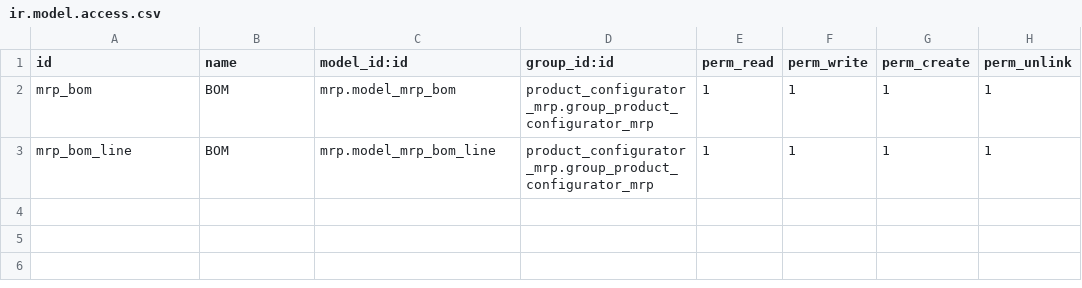
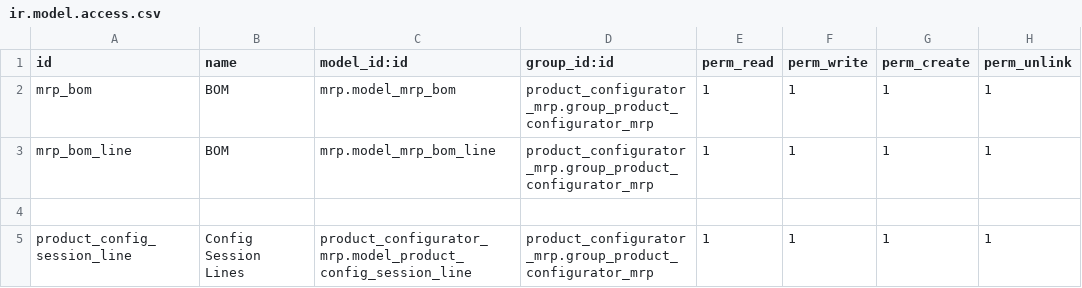
Before and after one commit to aion-tech/product-configurator, a CSV file: product_configurator_mrp/security/ir.model.access.csv, drawn as a sheet; the diff names each change by its address in the sheet, - before the commit and + after, or states it on an @@ line.

Commit message:
Added access rules for config session lines

```diff
--- a/product_configurator_mrp/security/ir.model.access.csv
+++ b/product_configurator_mrp/security/ir.model.access.csv
+row 4: (empty)
+row 5: product_config_session_line | Config Session Lines | product_configurator_mrp.model_product_config_session_line | product_configurator_mrp.group_product_configurator_mrp | 1 | 1 | 1 | 1
```
